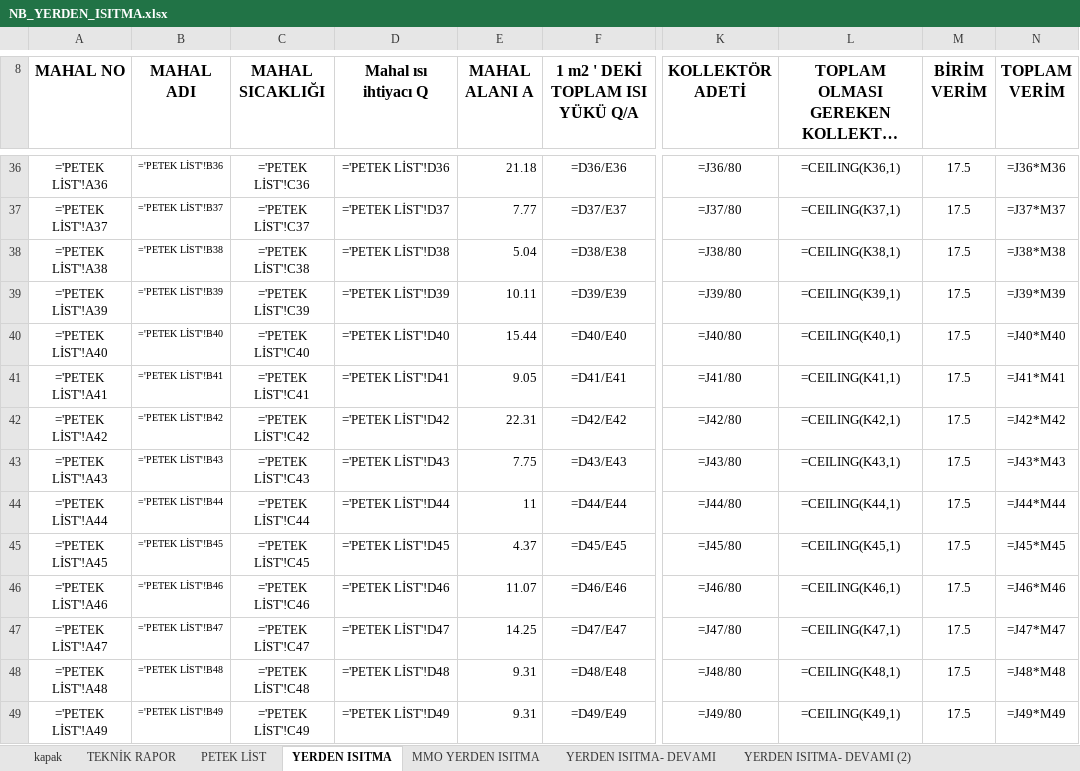
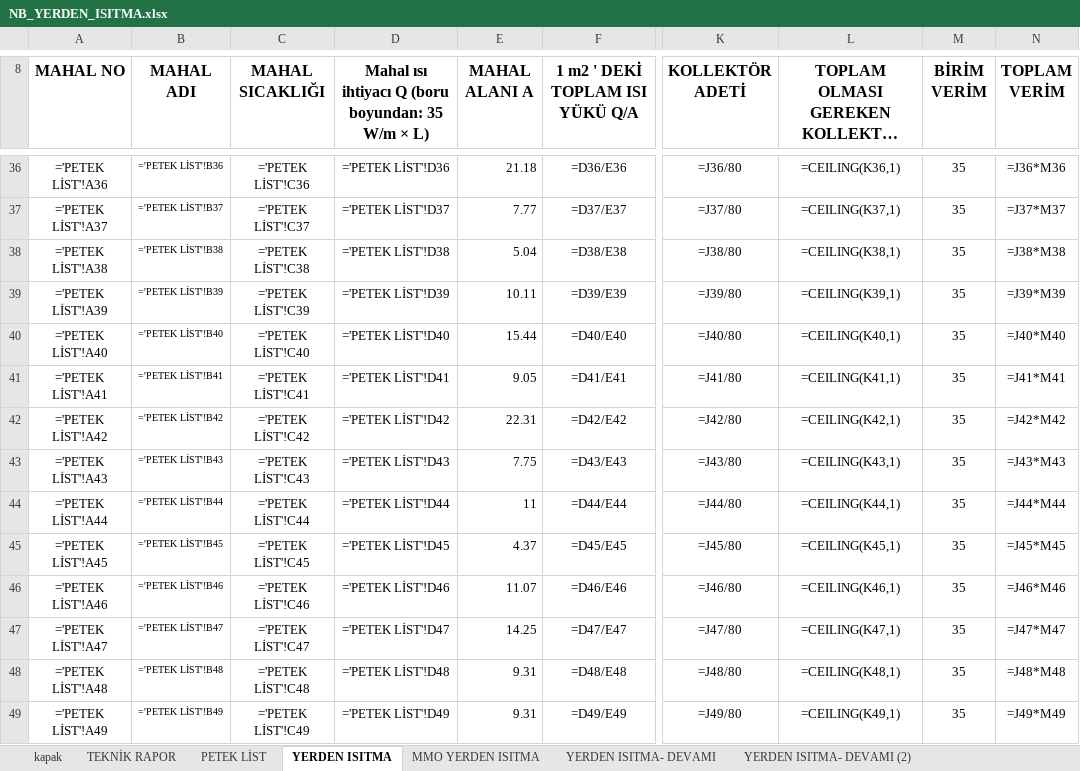
Before and after one commit to icanozkaya/rotas-cizim-motoru, an Excel workbook: proje/denemeler/yerden2/NB_YERDEN_ISITMA.xlsx, sheet YERDEN ISITMA, drawn as a sheet; only a part is shown, gaps mark what is left out; long unchanged cells end in …; values as stored, in another font and other column widths than the file's, no borders; formulas without a stored value are shown as written; conditional formats not drawn; the diff covers the shown part only; the diff names each change by its address in the sheet, - before the commit and + after, or states it on an @@ line.

```diff
--- a/proje/denemeler/yerden2/NB_YERDEN_ISITMA.xlsx (sheet YERDEN ISITMA)
+++ b/proje/denemeler/yerden2/NB_YERDEN_ISITMA.xlsx (sheet YERDEN ISITMA)
-D8: Mahal ısı ihtiyacı Q
+D8: Mahal ısı ihtiyacı Q (boru boyundan: 35 W/m × L)
-M36:M49 (BİRİM VERİM): 17.5
+M36:M49 (BİRİM VERİM): 35
```
Also changed, not shown: 1 added row, 2 removed rows and 68 edited cells elsewhere in this sheet, sheet PETEK LİST, sheet MMO YERDEN ISITMA, sheet TEKNİK RAPOR, sheet YERDEN ISITMA- DEVAMI, sheet YERDEN ISITMA- DEVAMI (2), hidden cells, 30 other files.
